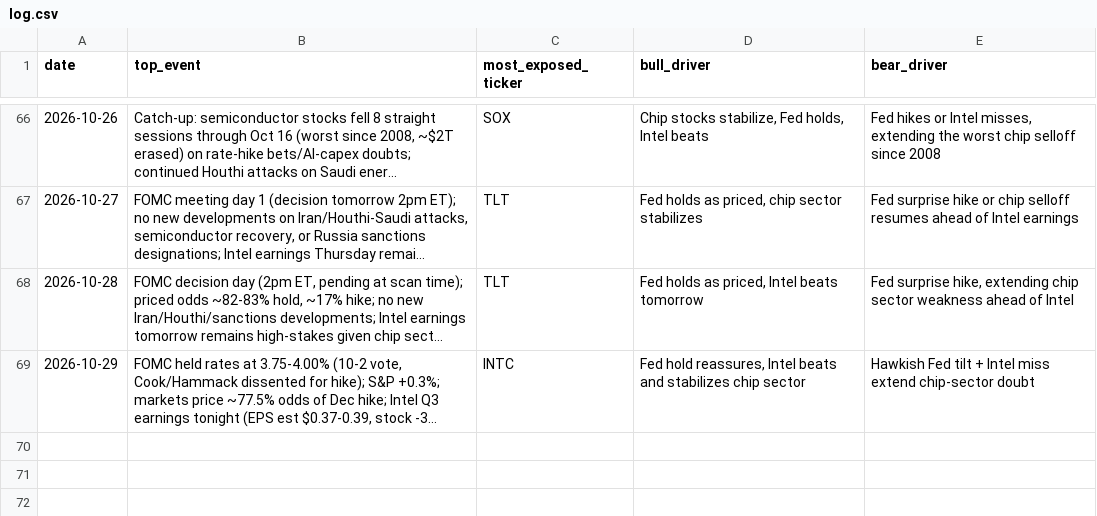
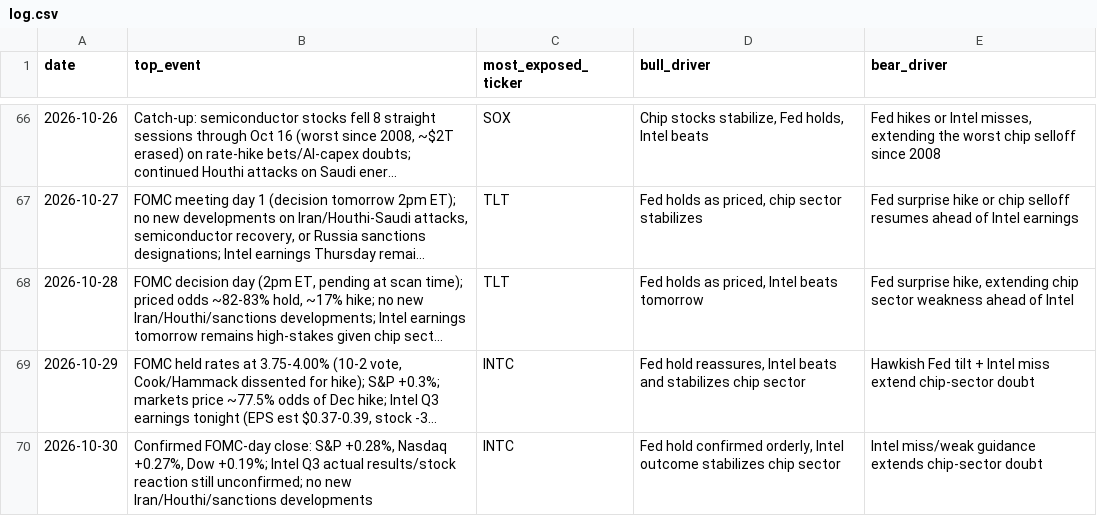
Before and after one commit to praxacharya/Kash_with_Codex_2026, a CSV file: market-tracker/outputs/log.csv, drawn as a sheet; only a part is shown, gaps mark what is left out; long unchanged cells end in …; the diff names each change by its address in the sheet, - before the commit and + after, or states it on an @@ line.

```diff
--- a/market-tracker/outputs/log.csv
+++ b/market-tracker/outputs/log.csv
+row 70: 2026-10-30 | Confirmed FOMC-day close: S&P +0.28%, Nasdaq +0.27%, Dow +0.19%; Intel Q3 actual results/stock reaction still unconfirmed; no new Iran/Houthi/sanctions developments | INTC | Fed hold confirmed orderly, Intel outcome stabilizes chip sector | Intel miss/weak guidance extends chip-sector doubt
```
Also changed, not shown: 1 other file.
